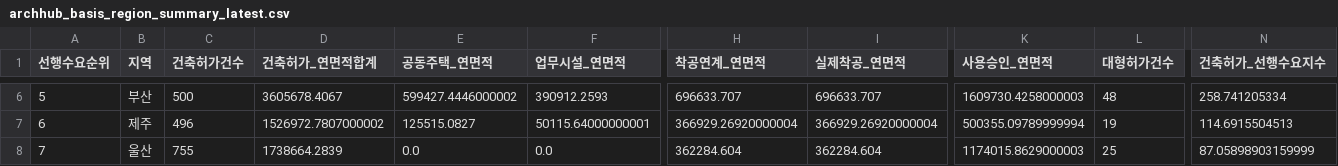
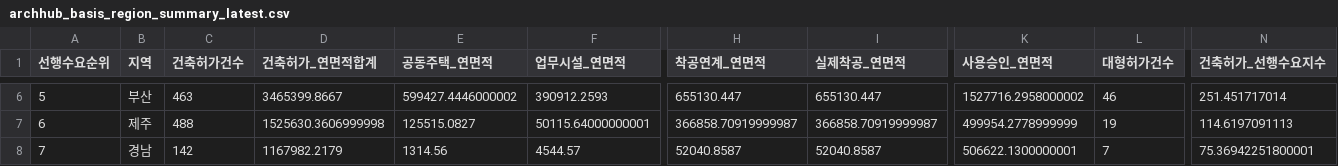
Before and after one commit to Ronaldooh123/steel-demand-report, a CSV file: data/cache/archhub_basis_region_summary_latest.csv, drawn as a sheet; only a part is shown, gaps mark what is left out; the diff covers the shown part only; the diff names each change by its address in the sheet, - before the commit and + after, or states it on an @@ line.

```diff
--- a/data/cache/archhub_basis_region_summary_latest.csv
+++ b/data/cache/archhub_basis_region_summary_latest.csv
-C6 (건축허가건수): 500
+C6 (건축허가건수): 463
-D6 (건축허가_연면적합계): 3605678.4067
+D6 (건축허가_연면적합계): 3465399.8667
-H6 (착공연계_연면적): 696633.707
+H6 (착공연계_연면적): 655130.447
-I6 (실제착공_연면적): 696633.707
+I6 (실제착공_연면적): 655130.447
-K6 (사용승인_연면적): 1609730.4258000003
+K6 (사용승인_연면적): 1527716.2958000002
-L6 (대형허가건수): 48
+L6 (대형허가건수): 46
-N6 (건축허가_선행수요지수): 258.741205334
+N6 (건축허가_선행수요지수): 251.451717014
-C7 (건축허가건수): 496
+C7 (건축허가건수): 488
-D7 (건축허가_연면적합계): 1526972.7807000002
+D7 (건축허가_연면적합계): 1525630.3606999998
-H7 (착공연계_연면적): 366929.26920000004
+H7 (착공연계_연면적): 366858.70919999987
-I7 (실제착공_연면적): 366929.26920000004
+I7 (실제착공_연면적): 366858.70919999987
-K7 (사용승인_연면적): 500355.09789999994
+K7 (사용승인_연면적): 499954.2778999999
-N7 (건축허가_선행수요지수): 114.6915504513
+N7 (건축허가_선행수요지수): 114.6197091113
-B8 (지역): 울산
+B8 (지역): 경남
-C8 (건축허가건수): 755
+C8 (건축허가건수): 142
-D8 (건축허가_연면적합계): 1738664.2839
+D8 (건축허가_연면적합계): 1167982.2179
-E8 (공동주택_연면적): 0.0
+E8 (공동주택_연면적): 1314.56
-F8 (업무시설_연면적): 0.0
+F8 (업무시설_연면적): 4544.57
-H8 (착공연계_연면적): 362284.604
+H8 (착공연계_연면적): 52040.8587
-I8 (실제착공_연면적): 362284.604
+I8 (실제착공_연면적): 52040.8587
-K8 (사용승인_연면적): 1174015.8629000003
+K8 (사용승인_연면적): 506622.1300000001
-L8 (대형허가건수): 25
+L8 (대형허가건수): 7
-N8 (건축허가_선행수요지수): 87.05898903159999
+N8 (건축허가_선행수요지수): 75.36942251800001
```
Also changed, not shown: 1 added row, 1 removed row and 69 edited cells elsewhere in this file, 2 other files.
